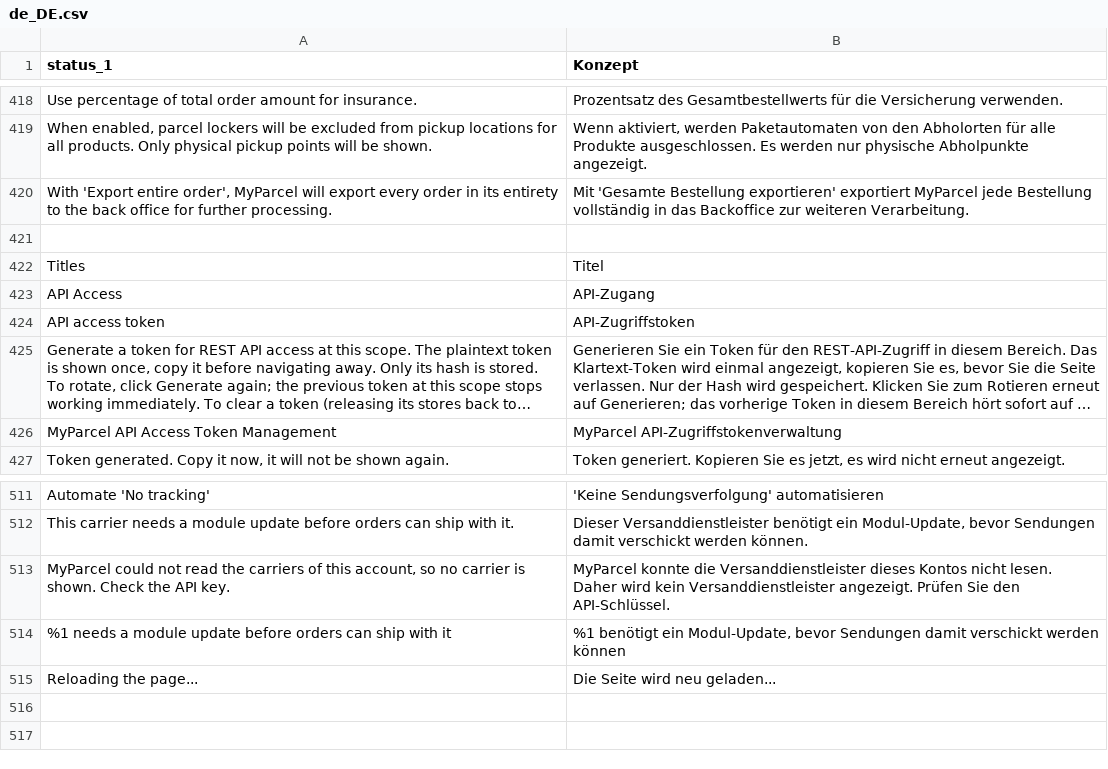
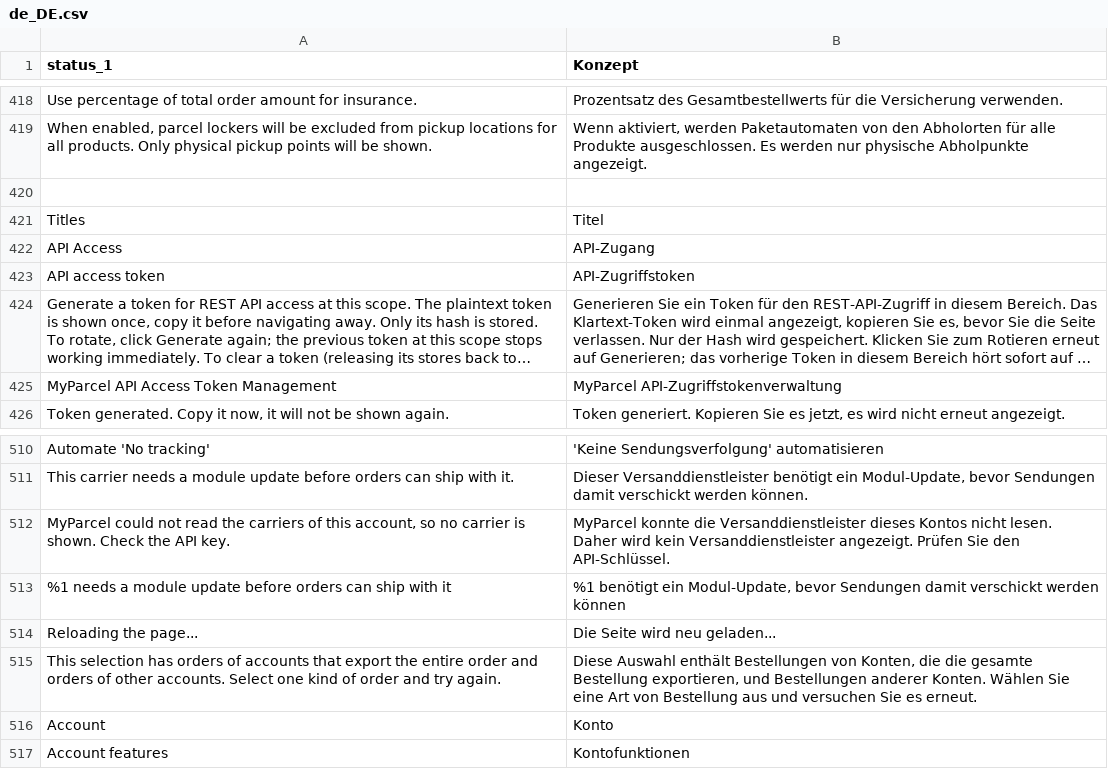
Before and after one commit to myparcelnl/magento, a CSV file: i18n/de_DE.csv, drawn as a sheet; only a part is shown, gaps mark what is left out; long unchanged cells end in …; removed rows and columns are numbered as before the commit, all else as after; the diff names each change by its address in the sheet, - before the commit and + after, or states it on an @@ line.

```diff
--- a/i18n/de_DE.csv
+++ b/i18n/de_DE.csv
-row 420: With 'Export entire order', MyParcel will export every order in its entirety to the back office for further processing. | Mit 'Gesamte Bestellung exportieren' exportiert MyParcel jede Bestellung vollständig in das Backoffice zur weiteren Verarbeitung.
+row 515: This selection has orders of accounts that export the entire order and orders of other accounts. Select one kind of order and try again. | Diese Auswahl enthält Bestellungen von Konten, die die gesamte Bestellung exportieren, und Bestellungen anderer Konten. Wählen Sie eine Art von Bestellung aus und versuchen Sie es erneut.
+row 516: Account | Konto
+row 517: Account features | Kontofunktionen
```
Also changed, not shown: i18n/da_DK.csv, i18n/fr_FR.csv, 35 other files.
